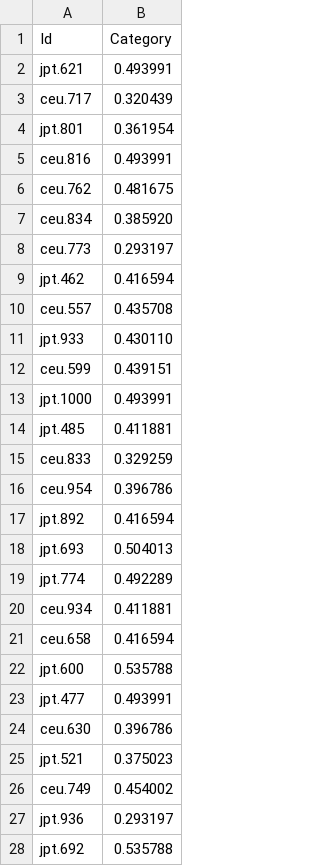
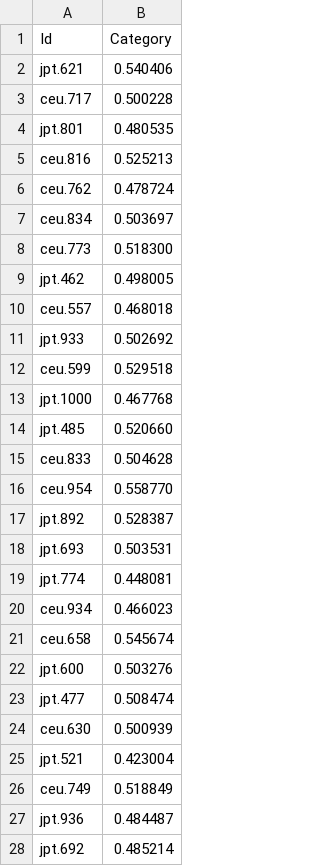
Before and after one commit to vdavid70619/kaggle_phenotypes, a CSV file: kaggle.csv, drawn as a sheet; only a part is shown; the diff covers the shown part only.

```diff
--- a/kaggle.csv
+++ b/kaggle.csv
@@ -1,28 +1,28 @@
 Id,Category
-"jpt.621",0.493991
-"ceu.717",0.320439
-"jpt.801",0.361954
-"ceu.816",0.493991
-"ceu.762",0.481675
-"ceu.834",0.385920
-"ceu.773",0.293197
-"jpt.462",0.416594
-"ceu.557",0.435708
-"jpt.933",0.430110
-"ceu.599",0.439151
-"jpt.1000",0.493991
-"jpt.485",0.411881
-"ceu.833",0.329259
-"ceu.954",0.396786
-"jpt.892",0.416594
-"jpt.693",0.504013
-"jpt.774",0.492289
-"ceu.934",0.411881
-"ceu.658",0.416594
-"jpt.600",0.535788
-"jpt.477",0.493991
-"ceu.630",0.396786
-"jpt.521",0.375023
-"ceu.749",0.454002
-"jpt.936",0.293197
-"jpt.692",0.535788
+"jpt.621",0.540406
+"ceu.717",0.500228
+"jpt.801",0.480535
+"ceu.816",0.525213
+"ceu.762",0.478724
+"ceu.834",0.503697
+"ceu.773",0.518300
+"jpt.462",0.498005
+"ceu.557",0.468018
+"jpt.933",0.502692
+"ceu.599",0.529518
+"jpt.1000",0.467768
+"jpt.485",0.520660
+"ceu.833",0.504628
+"ceu.954",0.558770
+"jpt.892",0.528387
+"jpt.693",0.503531
+"jpt.774",0.448081
+"ceu.934",0.466023
+"ceu.658",0.545674
+"jpt.600",0.503276
+"jpt.477",0.508474
+"ceu.630",0.500939
+"jpt.521",0.423004
+"ceu.749",0.518849
+"jpt.936",0.484487
+"jpt.692",0.485214
```
Also changed, not shown: 173 edited cells elsewhere in this file, 15 other files.
